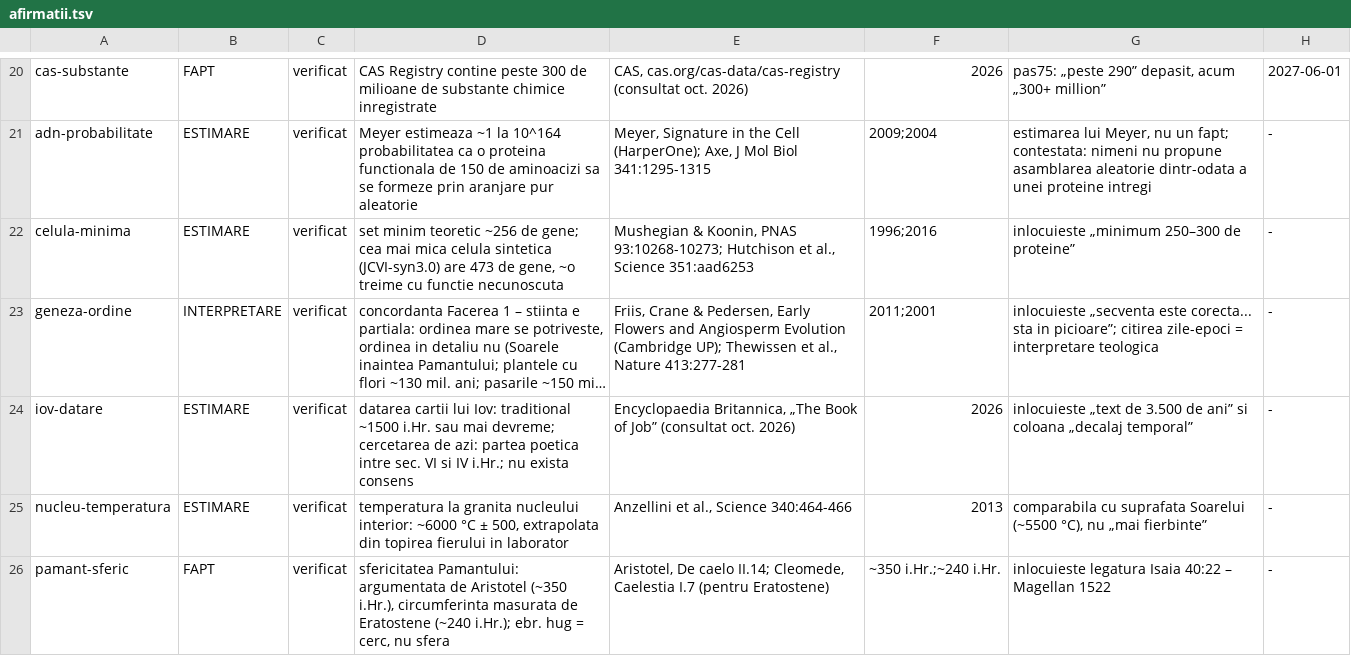
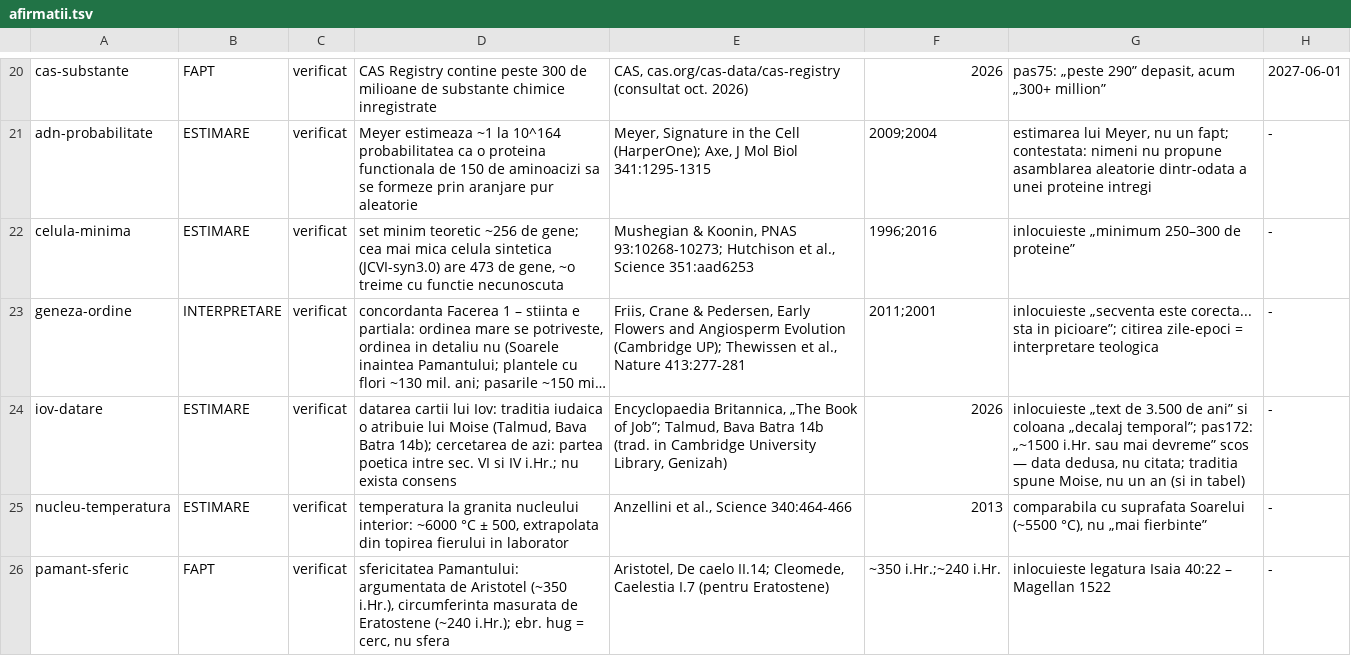
Before and after one commit to norgedan/norgedan.github.io, a TSV file: scripts/afirmatii.tsv, drawn as a sheet; only a part is shown, gaps mark what is left out; long unchanged cells end in …; the diff covers the shown part only; the diff names each change by its address in the sheet, - before the commit and + after, or states it on an @@ line.

```diff
--- a/scripts/afirmatii.tsv
+++ b/scripts/afirmatii.tsv
-D24: …lui Iov: traditional ~1500 i.Hr. sau mai devreme; cercetarea de…
+D24: …lui Iov: traditia iudaica o atribuie lui Moise (Talmud, Bava Batra 14b); cercetarea de…
-E24: …Book of Job” (consultat oct. 2026)
+E24: …Book of Job”; Talmud, Bava Batra 14b (trad. in Cambridge University Library, Genizah)
-G24: …coloana „decalaj temporal”
+G24: …coloana „decalaj temporal”; pas172: „~1500 i.Hr. sau mai devreme” scos — data dedusa, nu citata; traditia spune Moise, nu un an (si in tabel)
```
Also changed, not shown: 6 edited cells elsewhere in this file, scripts/amprente.tsv, scripts/capitole-verificate.tsv, 5 other files.
